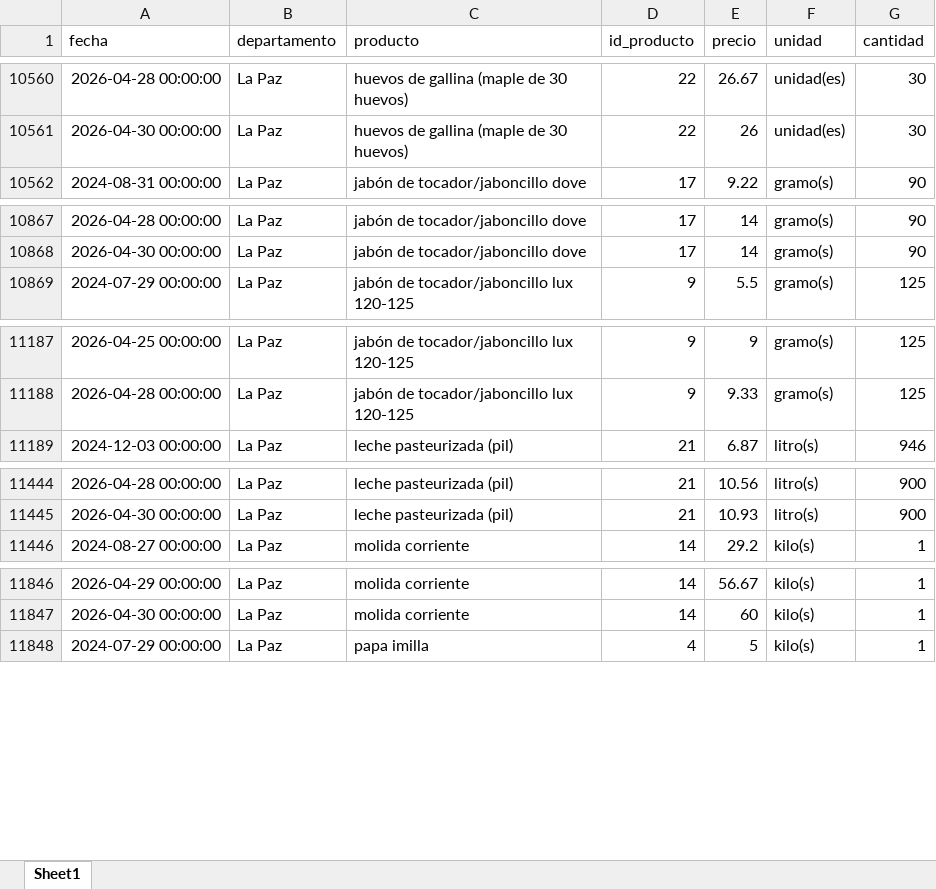
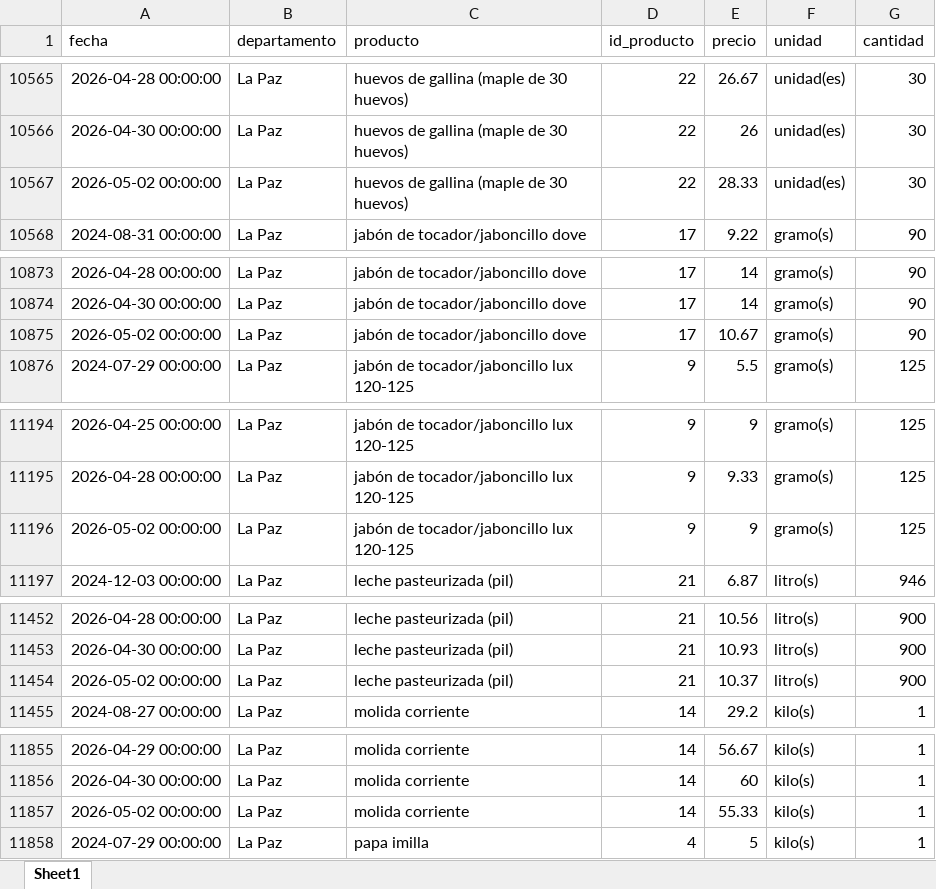
Before and after one commit to mauforonda/indicadores_inflacion, an Excel workbook: ine_ipc_rapido.xlsx, sheet Sheet1, drawn as a sheet; only a part is shown, gaps mark what is left out; values as stored, in another font and other column widths than the file's, no borders; the diff covers the shown part only; the diff names each change by its address in the sheet, - before the commit and + after, or states it on an @@ line.

```diff
--- a/ine_ipc_rapido.xlsx (sheet Sheet1)
+++ b/ine_ipc_rapido.xlsx (sheet Sheet1)
+row 10567: 2026-05-02 00:00:00 | La Paz | huevos de gallina (maple de 30 huevos) | 22 | 28.33 | unidad(es) | 30
+row 10875: 2026-05-02 00:00:00 | La Paz | jabón de tocador/jaboncillo dove | 17 | 10.67 | gramo(s) | 90
+row 11196: 2026-05-02 00:00:00 | La Paz | jabón de tocador/jaboncillo lux 120-125 | 9 | 9 | gramo(s) | 125
+row 11454: 2026-05-02 00:00:00 | La Paz | leche pasteurizada (pil) | 21 | 10.37 | litro(s) | 900
+row 11857: 2026-05-02 00:00:00 | La Paz | molida corriente | 14 | 55.33 | kilo(s) | 1
```
Also changed, not shown: 28 added rows and 4 moved rows elsewhere in this sheet, 1 other file.
